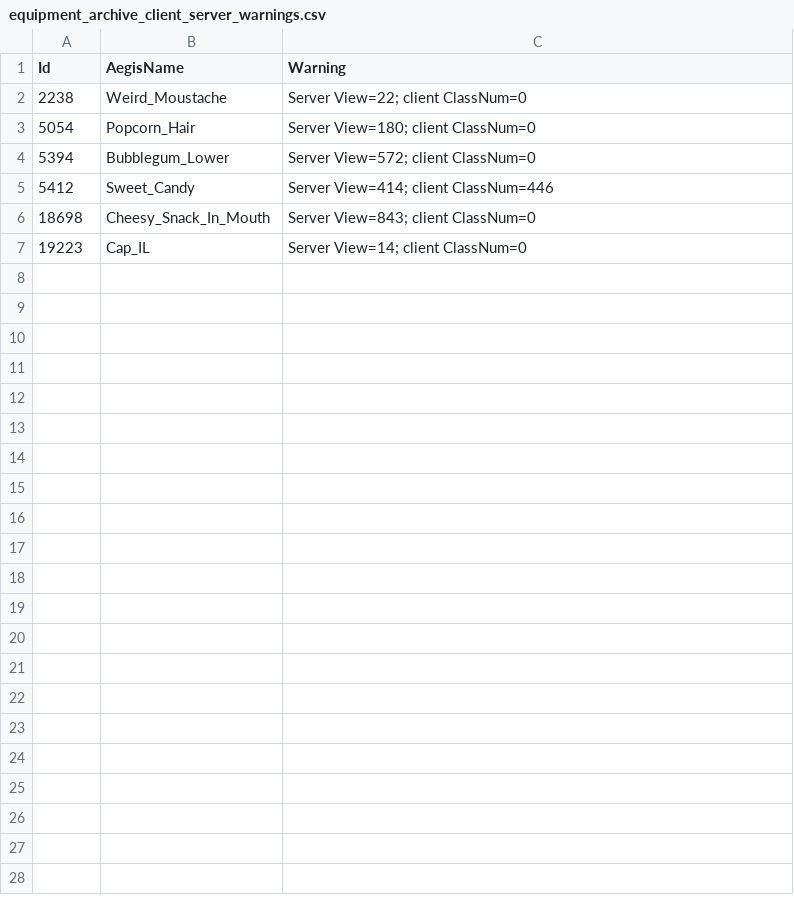
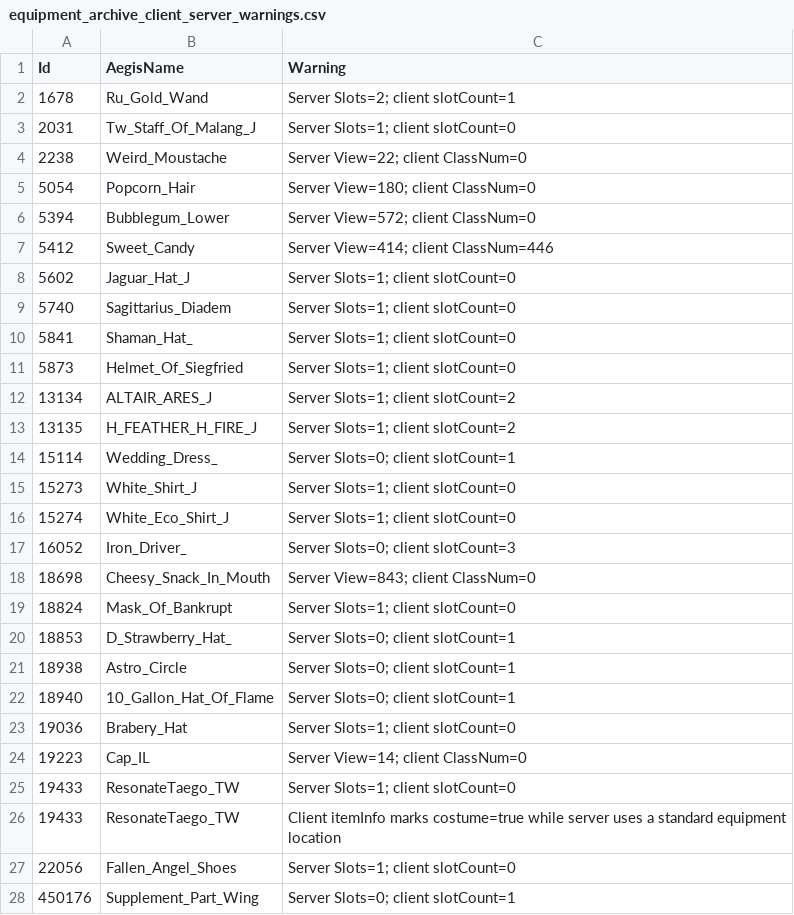
Before and after one commit to Danielwork314/rathena, a CSV file: npc/custom/equipment_archive/audit/equipment_archive_client_server_warnings.csv, drawn as a sheet; the diff names each change by its address in the sheet, - before the commit and + after, or states it on an @@ line.

```diff
--- a/npc/custom/equipment_archive/audit/equipment_archive_client_server_warnings.csv
+++ b/npc/custom/equipment_archive/audit/equipment_archive_client_server_warnings.csv
+row 2: 1678 | Ru_Gold_Wand | Server Slots=2; client slotCount=1
+row 3: 2031 | Tw_Staff_Of_Malang_J | Server Slots=1; client slotCount=0
+row 8: 5602 | Jaguar_Hat_J | Server Slots=1; client slotCount=0
+row 9: 5740 | Sagittarius_Diadem | Server Slots=1; client slotCount=0
+row 10: 5841 | Shaman_Hat_ | Server Slots=1; client slotCount=0
+row 11: 5873 | Helmet_Of_Siegfried | Server Slots=1; client slotCount=0
+row 12: 13134 | ALTAIR_ARES_J | Server Slots=1; client slotCount=2
+row 13: 13135 | H_FEATHER_H_FIRE_J | Server Slots=1; client slotCount=2
+row 14: 15114 | Wedding_Dress_ | Server Slots=0; client slotCount=1
+row 15: 15273 | White_Shirt_J | Server Slots=1; client slotCount=0
+row 16: 15274 | White_Eco_Shirt_J | Server Slots=1; client slotCount=0
+row 17: 16052 | Iron_Driver_ | Server Slots=0; client slotCount=3
+row 19: 18824 | Mask_Of_Bankrupt | Server Slots=1; client slotCount=0
+row 20: 18853 | D_Strawberry_Hat_ | Server Slots=0; client slotCount=1
+row 21: 18938 | Astro_Circle | Server Slots=0; client slotCount=1
+row 22: 18940 | 10_Gallon_Hat_Of_Flame | Server Slots=0; client slotCount=1
+row 23: 19036 | Brabery_Hat | Server Slots=1; client slotCount=0
+row 25: 19433 | ResonateTaego_TW | Server Slots=1; client slotCount=0
+row 26: 19433 | ResonateTaego_TW | Client itemInfo marks costume=true while server uses a standard equipment location
+row 27: 22056 | Fallen_Angel_Shoes | Server Slots=1; client slotCount=0
+row 28: 450176 | Supplement_Part_Wing | Server Slots=0; client slotCount=1
```
Also changed, not shown: 11 other files.
